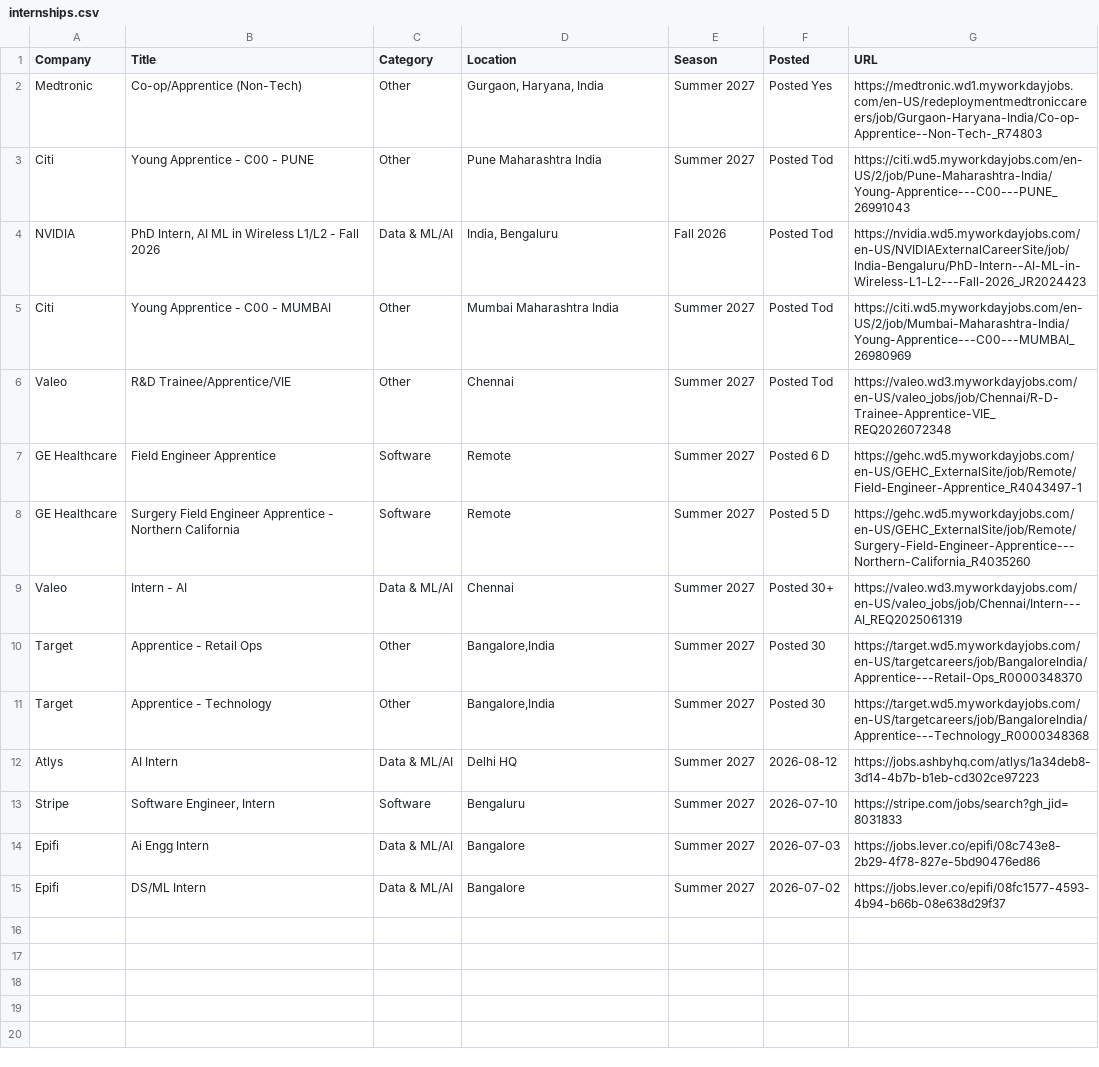
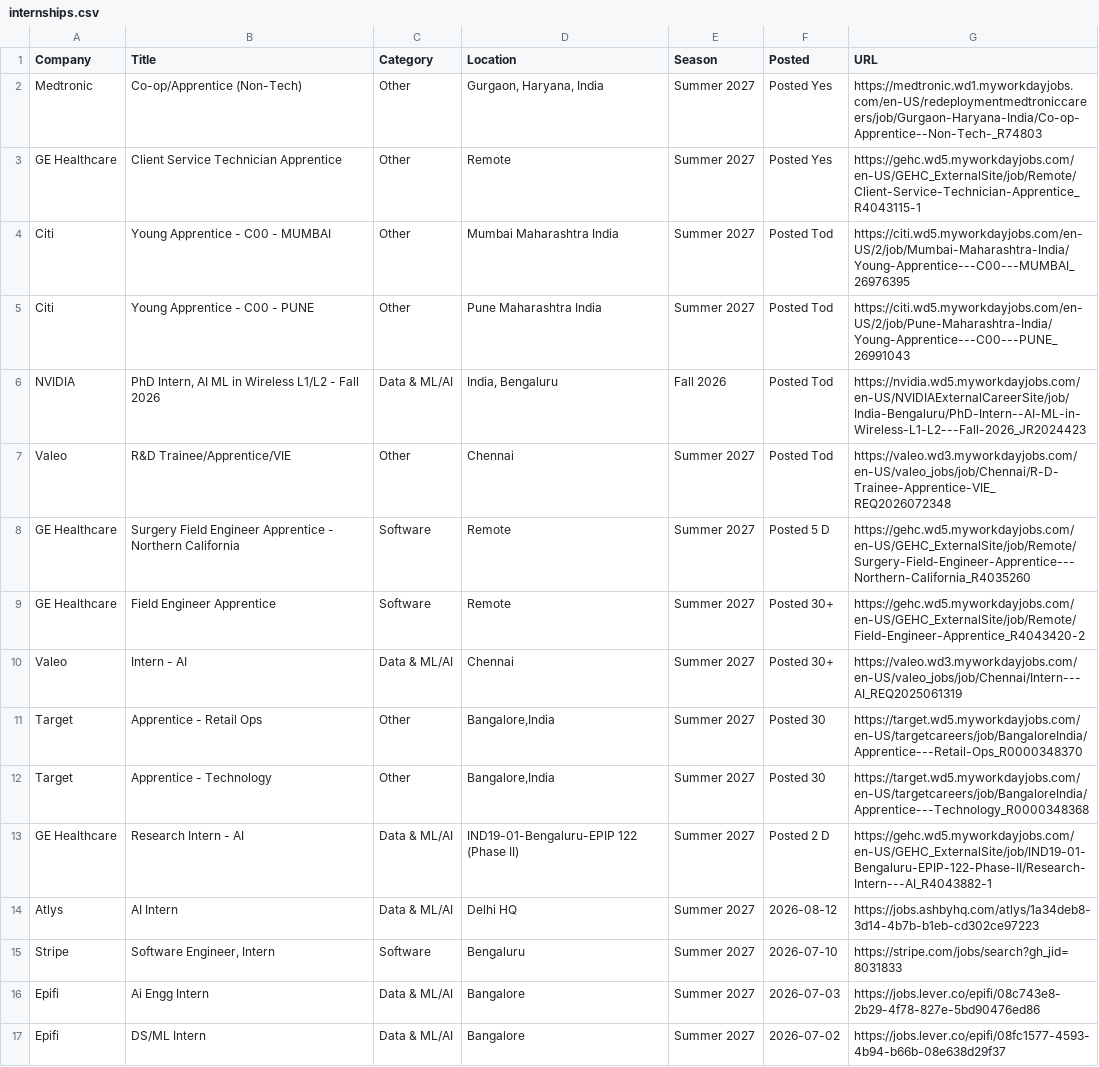
Before and after one commit to aditya-s45/placement-interns, a CSV file: data/internships.csv, drawn as a sheet; removed rows and columns are numbered as before the commit, all else as after; the diff names each change by its address in the sheet, - before the commit and + after, or states it on an @@ line.

Commit message:
chore: update internships (2026-08-31 18:15 UTC)

```diff
--- a/data/internships.csv
+++ b/data/internships.csv
+row 3: GE Healthcare | Client Service Technician Apprentice | Other | Remote | Summer 2027 | Posted Yes | https://gehc.wd5.myworkdayjobs.com/en-US/GEHC_ExternalSite/job/Remote/Client-Service-Technician-Apprentice_R4043115-1
+row 4: Citi | Young Apprentice - C00 - MUMBAI | Other | Mumbai Maharashtra India | Summer 2027 | Posted Tod | https://citi.wd5.myworkdayjobs.com/en-US/2/job/Mumbai-Maharashtra-India/Young-Apprentice---C00---MUMBAI_26976395
-row 5: Citi | Young Apprentice - C00 - MUMBAI | Other | Mumbai Maharashtra India | Summer 2027 | Posted Tod | https://citi.wd5.myworkdayjobs.com/en-US/2/job/Mumbai-Maharashtra-India/Young-Apprentice---C00---MUMBAI_26980969
-row 7: GE Healthcare | Field Engineer Apprentice | Software | Remote | Summer 2027 | Posted 6 D | https://gehc.wd5.myworkdayjobs.com/en-US/GEHC_ExternalSite/job/Remote/Field-Engineer-Apprentice_R4043497-1
+row 9: GE Healthcare | Field Engineer Apprentice | Software | Remote | Summer 2027 | Posted 30+ | https://gehc.wd5.myworkdayjobs.com/en-US/GEHC_ExternalSite/job/Remote/Field-Engineer-Apprentice_R4043420-2
+row 13: GE Healthcare | Research Intern - AI | Data & ML/AI | IND19-01-Bengaluru-EPIP 122 (Phase II) | Summer 2027 | Posted 2 D | https://gehc.wd5.myworkdayjobs.com/en-US/GEHC_ExternalSite/job/IND19-01-Bengaluru-EPIP-122-Phase-II/Research-Intern---AI_R4043882-1
```
Also changed, not shown: 9 other files.
